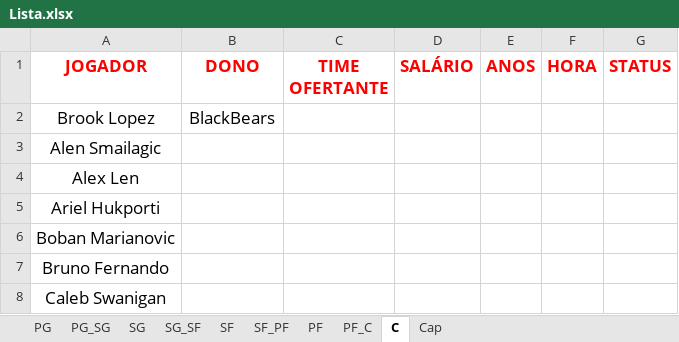
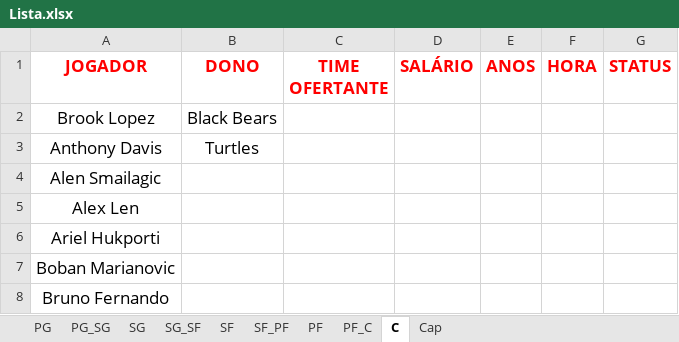
Before and after one commit to filipebrito23/Leilao, an Excel workbook: Lista.xlsx, sheet C, drawn as a sheet; only a part is shown; the shorter side is filled out with more unchanged rows; values as stored, in another font and other column widths than the file's, no borders; the diff names each change by its address in the sheet, - before the commit and + after, or states it on an @@ line.

```diff
--- a/Lista.xlsx (sheet C)
+++ b/Lista.xlsx (sheet C)
-B2 (DONO): BlackBears
+B2 (DONO): Black Bears
+row 3: Anthony Davis | Turtles
```
Also changed, not shown: sheet SG, sheet SF_PF, sheet PG_SG, sheet PG, 1 other file.
